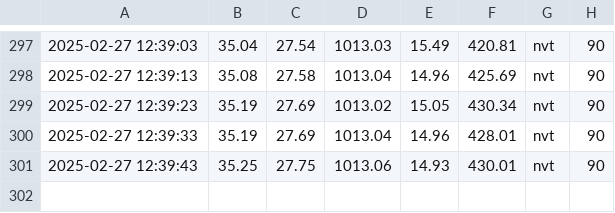
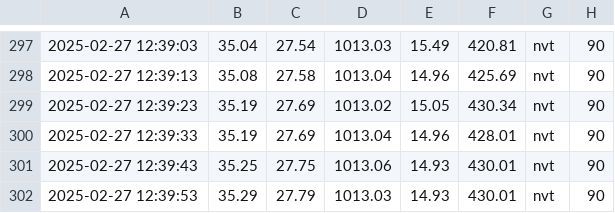
Before and after one commit to Yeet-Nicky/ICT-projecten, a CSV file: Programma/weather_data.csv, drawn as a sheet; only a part is shown, gaps mark what is left out; the diff names each change by its address in the sheet, - before the commit and + after, or states it on an @@ line.

Commit message:
auto update 2025-02-27 12:39:53

```diff
--- a/Programma/weather_data.csv
+++ b/Programma/weather_data.csv
+row 302: 2025-02-27 12:39:53 | 35.29 | 27.79 | 1013.03 | 14.93 | 430.01 | nvt | 90
```
